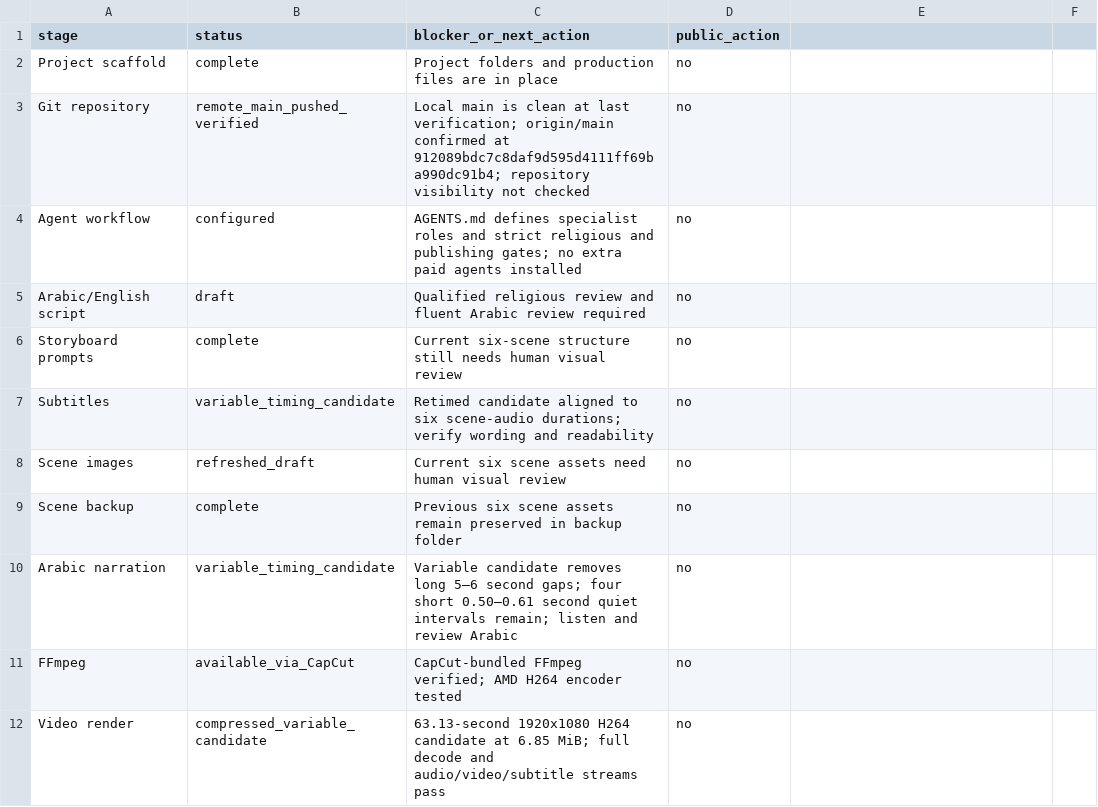
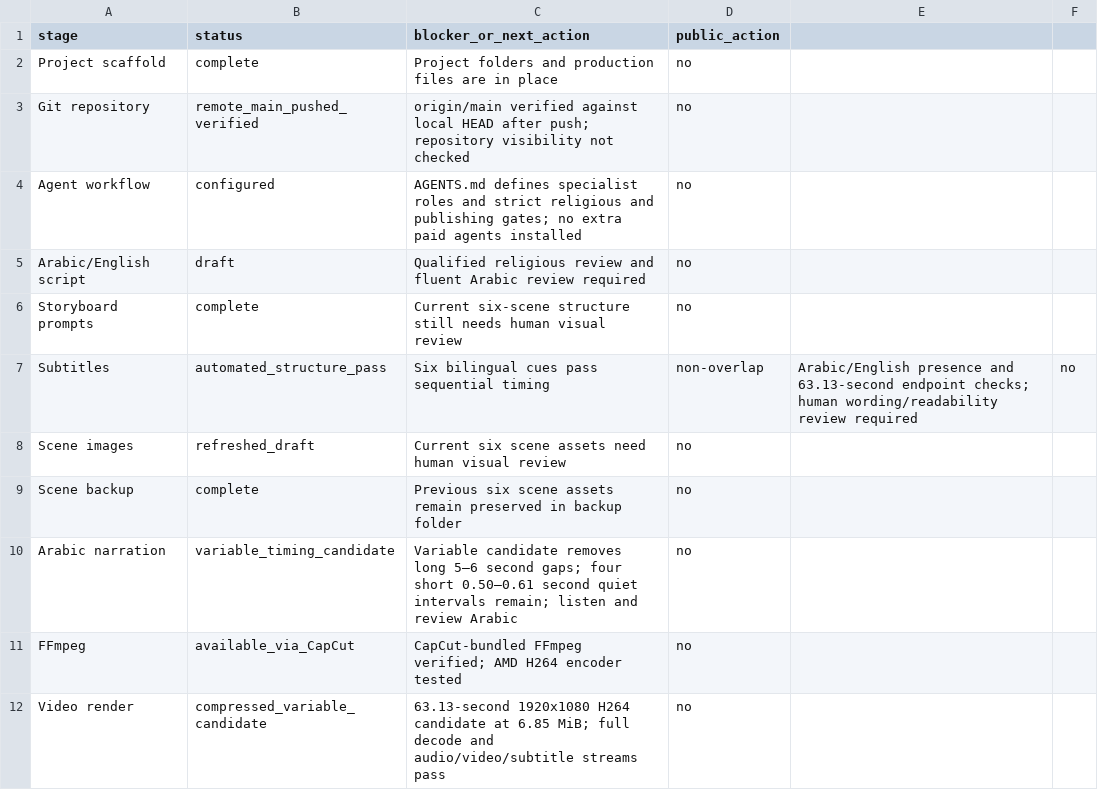
Before and after one commit to darricochef-svg/little-hearts-quran-stories, a CSV file: production-status.csv, drawn as a sheet; only a part is shown.

```diff
--- a/production-status.csv
+++ b/production-status.csv
@@ -2,3 +2,3 @@ stage,status,blocker_or_next_action,public_action
 Project scaffold,complete,Project folders and production files are in place,no
-Git repository,remote_main_pushed_verified,Local main is clean at last verification; origin/main confirmed at 912089bdc7c8daf9d595d4111ff69ba990dc91b4; repository visibility not checked,no
+Git repository,remote_main_pushed_verified,origin/main verified against local HEAD after push; repository visibility not checked,no
 Agent workflow,configured,AGENTS.md defines specialist roles and strict religious and publishing gates; no extra paid agents installed,no
@@ -6,3 +6,3 @@ Arabic/English script,draft,Qualified religious review and fluent Arabic review
 Storyboard prompts,complete,Current six-scene structure still needs human visual review,no
-Subtitles,variable_timing_candidate,Retimed candidate aligned to six scene-audio durations; verify wording and readability,no
+Subtitles,automated_structure_pass,Six bilingual cues pass sequential timing, non-overlap, Arabic/English presence and 63.13-second endpoint checks; human wording/readability review required,no
 Scene images,refreshed_draft,Current six scene assets need human visual review,no
```
Also changed, not shown: publishing-calendar.csv, 6 other files.
